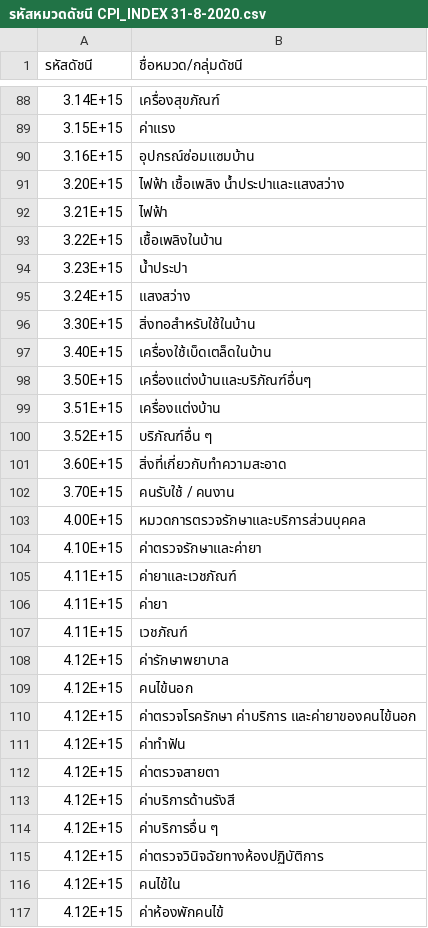
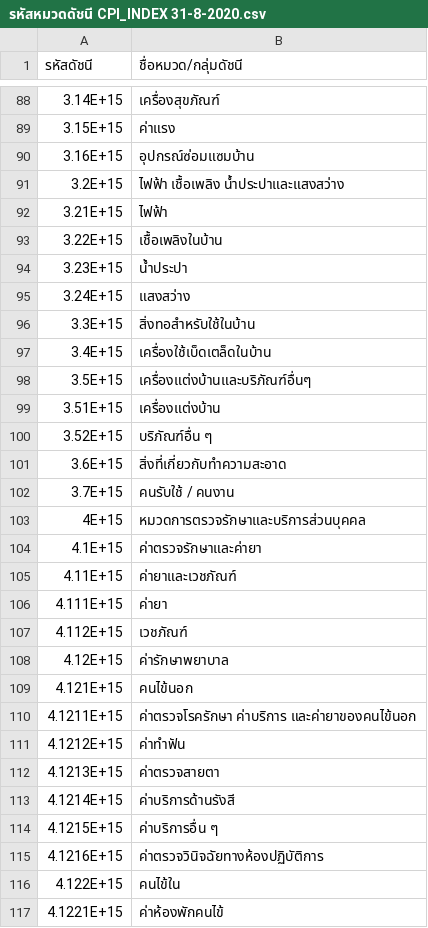
Before and after one commit to kittipon-shine/Consumer_Price_Index_DataAnalysis, a CSV file: data/รหัสหมวดดัชนี CPI_INDEX 31-8-2020.csv, drawn as a sheet; only a part is shown, gaps mark what is left out; the diff covers the shown part only.

```diff
--- a/data/รหัสหมวดดัชนี CPI_INDEX 31-8-2020.csv
+++ b/data/รหัสหมวดดัชนี CPI_INDEX 31-8-2020.csv
@@ -90,3 +90,3 @@
 3.16E+15,อุปกรณ์ซ่อมแซมบ้าน
-3.20E+15,ไฟฟ้า  เชื้อเพลิง  น้ำประปาและแสงสว่าง
+3.2E+15,ไฟฟ้า  เชื้อเพลิง  น้ำประปาและแสงสว่าง
 3.21E+15,ไฟฟ้า
@@ -95,23 +95,23 @@
 3.24E+15,แสงสว่าง
-3.30E+15,สิ่งทอสำหรับใช้ในบ้าน
-3.40E+15,เครื่องใช้เบ็ดเตล็ดในบ้าน
-3.50E+15,เครื่องแต่งบ้านและบริภัณฑ์อื่นๆ
+3.3E+15,สิ่งทอสำหรับใช้ในบ้าน
+3.4E+15,เครื่องใช้เบ็ดเตล็ดในบ้าน
+3.5E+15,เครื่องแต่งบ้านและบริภัณฑ์อื่นๆ
 3.51E+15,เครื่องแต่งบ้าน
 3.52E+15,บริภัณฑ์อื่น ๆ
-3.60E+15,สิ่งที่เกี่ยวกับทำความสะอาด
-3.70E+15,คนรับใช้ / คนงาน
-4.00E+15,หมวดการตรวจรักษาและบริการส่วนบุคคล
-4.10E+15,ค่าตรวจรักษาและค่ายา
+3.6E+15,สิ่งที่เกี่ยวกับทำความสะอาด
+3.7E+15,คนรับใช้ / คนงาน
+4E+15,หมวดการตรวจรักษาและบริการส่วนบุคคล
+4.1E+15,ค่าตรวจรักษาและค่ายา
 4.11E+15,ค่ายาและเวชภัณฑ์
-4.11E+15,ค่ายา
-4.11E+15,เวชภัณฑ์
+4.111E+15,ค่ายา
+4.112E+15,เวชภัณฑ์
 4.12E+15,ค่ารักษาพยาบาล
-4.12E+15,คนไข้นอก
-4.12E+15,ค่าตรวจโรครักษา ค่าบริการ และค่ายาของคนไข้นอก
-4.12E+15,ค่าทำฟัน
-4.12E+15,ค่าตรวจสายตา
-4.12E+15,ค่าบริการด้านรังสี
-4.12E+15,ค่าบริการอื่น ๆ
-4.12E+15,ค่าตรวจวินิจฉัยทางห้องปฏิบัติการ
-4.12E+15,คนไข้ใน
-4.12E+15,ค่าห้องพักคนไข้
+4.121E+15,คนไข้นอก
+4.1211E+15,ค่าตรวจโรครักษา ค่าบริการ และค่ายาของคนไข้นอก
+4.1212E+15,ค่าทำฟัน
+4.1213E+15,ค่าตรวจสายตา
+4.1214E+15,ค่าบริการด้านรังสี
+4.1215E+15,ค่าบริการอื่น ๆ
+4.1216E+15,ค่าตรวจวินิจฉัยทางห้องปฏิบัติการ
+4.122E+15,คนไข้ใน
+4.1221E+15,ค่าห้องพักคนไข้
```
Also changed, not shown: 114 edited cells elsewhere in this file, data/clean_data.csv, data/data.csv, 2 other files.
